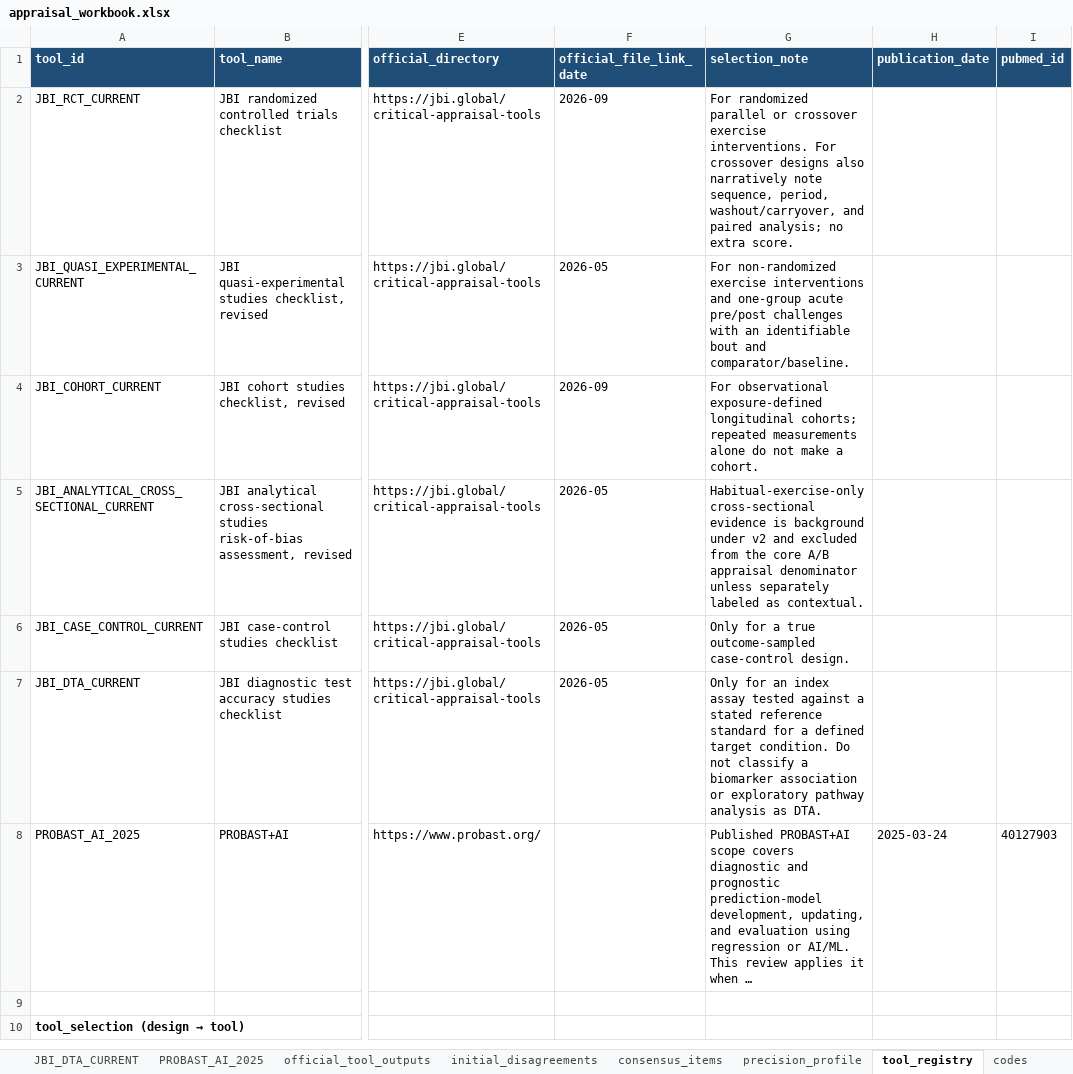
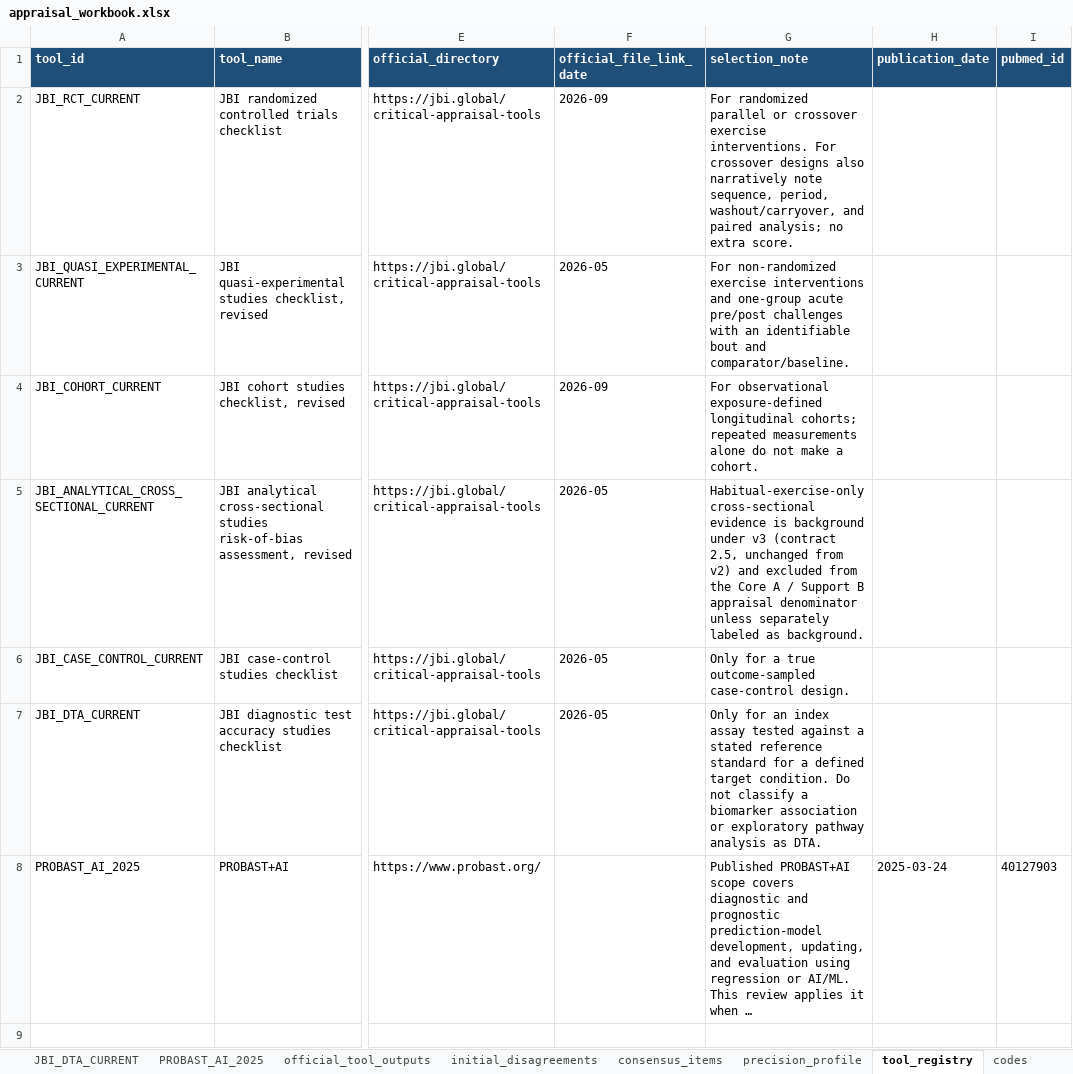
Before and after one commit to BrewSSS/open-window-precision-biomarkers-scoping-review, an Excel workbook: templates_xlsx/appraisal_workbook.xlsx, sheet tool_registry, drawn as a sheet; only a part is shown, gaps mark what is left out; the shorter side is filled out with more unchanged rows; long unchanged cells end in …; values as stored, in another font and other column widths than the file's, no borders; the diff names each change by its address in the sheet, - before the commit and + after, or states it on an @@ line.

```diff
--- a/templates_xlsx/appraisal_workbook.xlsx (sheet tool_registry)
+++ b/templates_xlsx/appraisal_workbook.xlsx (sheet tool_registry)
-G5 (selection_note): …background under v2 and excluded from the core A/B appraisal denominator unless separately labeled as contextual.
+G5 (selection_note): …background under v3 (contract 2.5, unchanged from v2) and excluded from the Core A / Support B appraisal denominator unless separately labeled as background.
```
Also changed, not shown: sheet codes, sheet precision_profile, sheet README, templates_xlsx/extraction_workbook.xlsx, templates_xlsx/extraction_workbook_A.xlsx, 14 other files.
